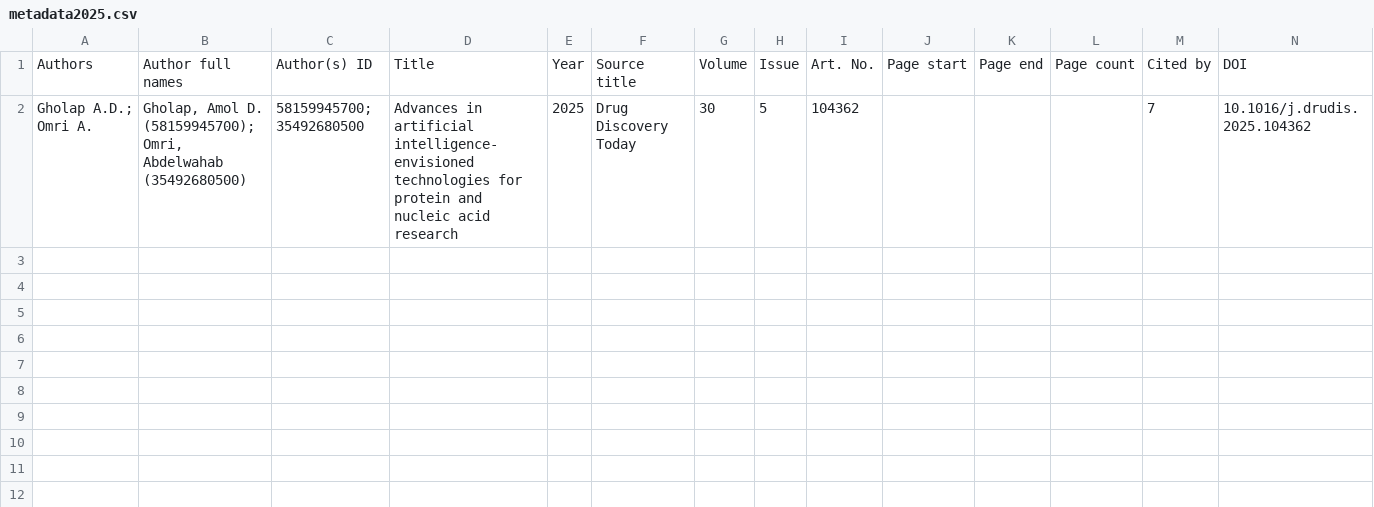
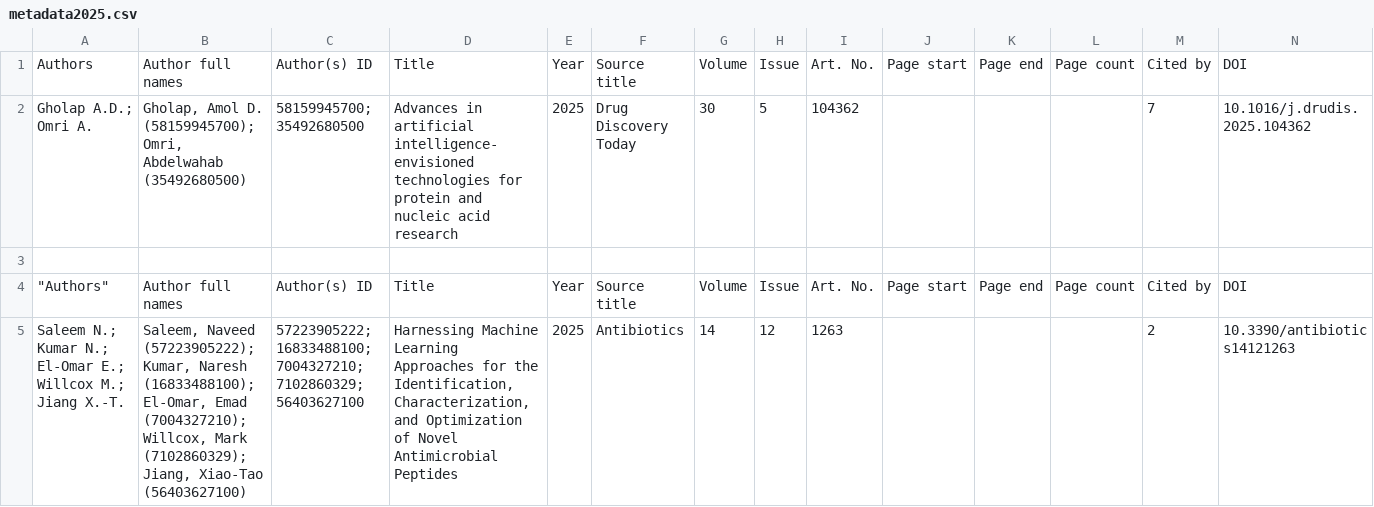
Before and after one commit to anilkunwar/structural_biology, a CSV file: database/protein_metadatabase/metadata2025.csv, drawn as a sheet; only a part is shown; rows hold the shown columns only; the diff names each change by its address in the sheet, - before the commit and + after, or states it on an @@ line.

Commit message:
Update metadata2025.csv

```diff
--- a/database/protein_metadatabase/metadata2025.csv
+++ b/database/protein_metadatabase/metadata2025.csv
+row 3: (empty)
+row 4: "Authors" | Author full names | Author(s) ID | Title | Year | Source title | Volume | Issue | Art. No. | Page start | Page end | Page count | Cited by | DOI
+row 5: Saleem N.; Kumar N.; El-Omar E.; Willcox M.; Jiang X.-T. | Saleem, Naveed (57223905222); Kumar, Naresh (16833488100); El-Omar, Emad (7004327210); Willcox, Mark (7102860329); Jiang, Xiao-Tao (56403627100) | 57223905222; 16833488100; 7004327210; 7102860329; 56403627100 | Harnessing Machine Learning Approaches for the Identification, Characterization, and Optimization of Novel Antimicrobial Peptides | 2025 | Antibiotics | 14 | 12 | 1263 |  |  |  | 2 | 10.3390/antibiotics14121263
```
